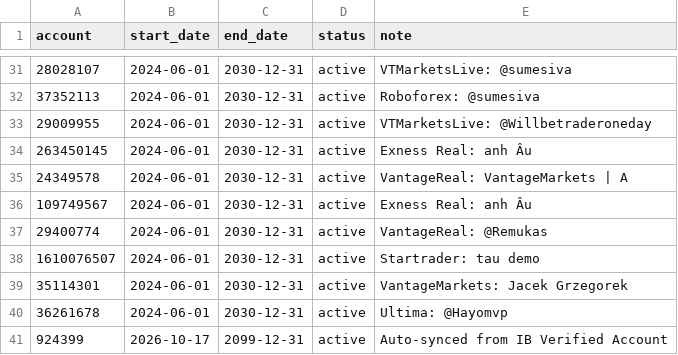
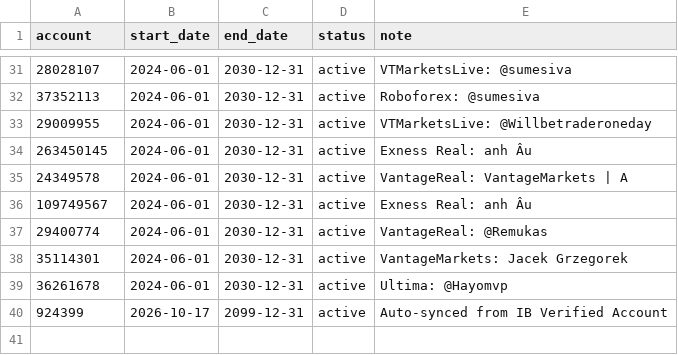
Before and after one commit to nguyenndn/ea-accounts, a CSV file: accounts.csv, drawn as a sheet; only a part is shown, gaps mark what is left out.

Commit message:
chore(license): sync 39 active EA accounts from TheNextTrade

```diff
--- a/accounts.csv
+++ b/accounts.csv
@@ -37,3 +37,2 @@ account,start_date,end_date,status,note
 29400774,2024-06-01,2030-12-31,active,VantageReal: @Remukas
-1610076507,2024-06-01,2030-12-31,active,Startrader: tau demo
 35114301,2024-06-01,2030-12-31,active,VantageMarkets: Jacek Grzegorek
```
